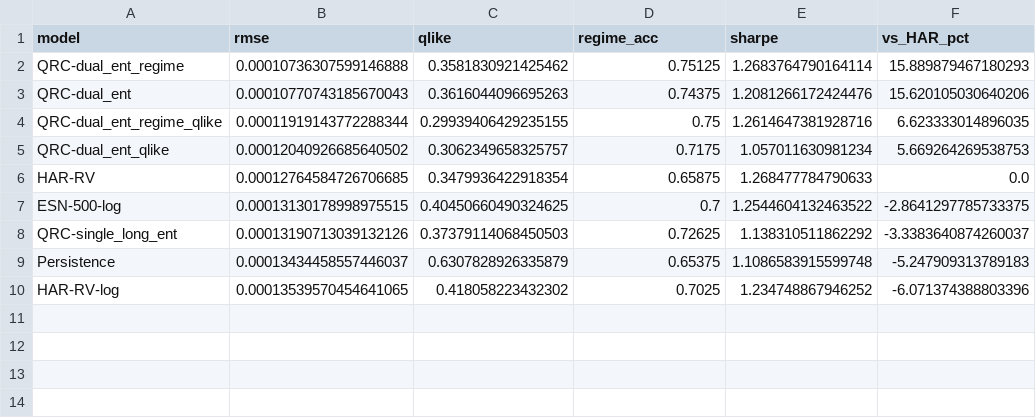
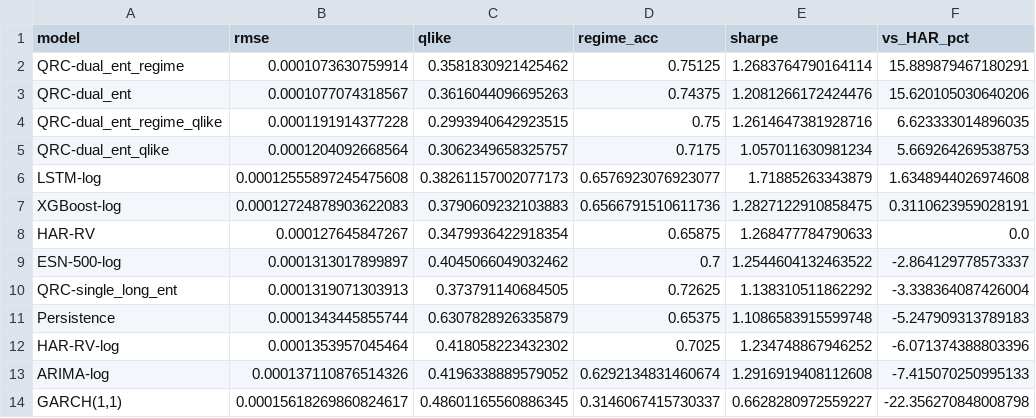
Before and after one commit to vantnprof/QuantumEdge_GIC2026, a CSV file: proposed-architecture/notebook/qrc_financial_results/fair_comparison.csv, drawn as a sheet.

Commit message:
Add fair classical baselines (GARCH/ARIMA/XGBoost/LSTM) and combined comparison plot

```diff
--- a/proposed-architecture/notebook/qrc_financial_results/fair_comparison.csv
+++ b/proposed-architecture/notebook/qrc_financial_results/fair_comparison.csv
@@ -1,10 +1,14 @@
 model,rmse,qlike,regime_acc,sharpe,vs_HAR_pct
-QRC-dual_ent_regime,0.00010736307599146888,0.3581830921425462,0.75125,1.2683764790164114,15.889879467180293
-QRC-dual_ent,0.00010770743185670043,0.3616044096695263,0.74375,1.2081266172424476,15.620105030640206
-QRC-dual_ent_regime_qlike,0.00011919143772288344,0.29939406429235155,0.75,1.2614647381928716,6.623333014896035
-QRC-dual_ent_qlike,0.00012040926685640502,0.3062349658325757,0.7175,1.057011630981234,5.669264269538753
-HAR-RV,0.00012764584726706685,0.3479936422918354,0.65875,1.268477784790633,0.0
-ESN-500-log,0.00013130178998975515,0.40450660490324625,0.7,1.2544604132463522,-2.8641297785733375
-QRC-single_long_ent,0.00013190713039132126,0.37379114068450503,0.72625,1.138310511862292,-3.3383640874260037
-Persistence,0.00013434458557446037,0.6307828926335879,0.65375,1.1086583915599748,-5.247909313789183
-HAR-RV-log,0.00013539570454641065,0.418058223432302,0.7025,1.234748867946252,-6.071374388803396
+QRC-dual_ent_regime,0.0001073630759914,0.3581830921425462,0.75125,1.2683764790164114,15.889879467180291
+QRC-dual_ent,0.0001077074318567,0.3616044096695263,0.74375,1.2081266172424476,15.620105030640206
+QRC-dual_ent_regime_qlike,0.0001191914377228,0.2993940642923515,0.75,1.2614647381928716,6.623333014896035
+QRC-dual_ent_qlike,0.0001204092668564,0.3062349658325757,0.7175,1.057011630981234,5.669264269538753
+LSTM-log,0.00012555897245475608,0.38261157002077173,0.6576923076923077,1.71885263343879,1.6348944026974608
+XGBoost-log,0.00012724878903622083,0.3790609232103883,0.6566791510611736,1.2827122910858475,0.3110623959028191
+HAR-RV,0.000127645847267,0.3479936422918354,0.65875,1.268477784790633,0.0
+ESN-500-log,0.0001313017899897,0.4045066049032462,0.7,1.2544604132463522,-2.864129778573337
+QRC-single_long_ent,0.0001319071303913,0.373791140684505,0.72625,1.138310511862292,-3.338364087426004
+Persistence,0.0001343445855744,0.6307828926335879,0.65375,1.1086583915599748,-5.247909313789183
+HAR-RV-log,0.0001353957045464,0.418058223432302,0.7025,1.234748867946252,-6.071374388803396
+ARIMA-log,0.000137110876514326,0.4196338889579052,0.6292134831460674,1.2916919408112608,-7.415070250995133
+"GARCH(1,1)",0.00015618269860824617,0.48601165560886345,0.3146067415730337,0.6628280972559227,-22.356270848008798
```
Also changed, not shown: proposed-architecture/notebook/qrc_financial_results/qrc_vs_classical.csv, 12 other files.
